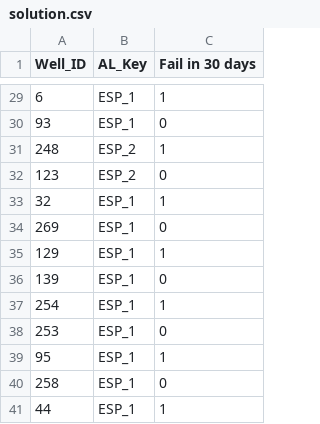
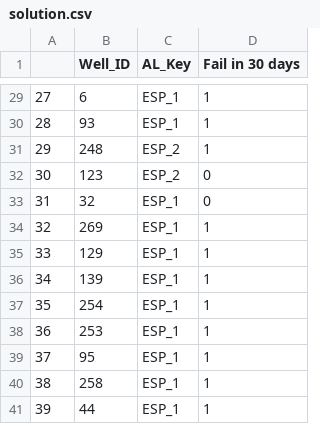
Before and after one commit to limperstickhelp23/Hackathon_2023, a CSV file: solution.csv, drawn as a sheet; only a part is shown, gaps mark what is left out; addresses are those after the commit; the diff covers the shown part only; the diff names each change by its address in the sheet, - before the commit and + after, or states it on an @@ line.

```diff
--- a/solution.csv
+++ b/solution.csv
+column A, rows 29-41: 27 | 28 | 29 | 30 | 31 | 32 | 33 | 34 | 35 | 36 | 37 | 38 | 39
-D30 (Fail in 30 days): 0
+D30 (Fail in 30 days): 1
-D33 (Fail in 30 days): 1
+D33 (Fail in 30 days): 0
-D34 (Fail in 30 days): 0
+D34 (Fail in 30 days): 1
-D36 (Fail in 30 days): 0
+D36 (Fail in 30 days): 1
-D38 (Fail in 30 days): 0
+D38 (Fail in 30 days): 1
-D40 (Fail in 30 days): 0
+D40 (Fail in 30 days): 1
```
Also changed, not shown: 16 edited cells elsewhere in this file, 1 other file.
